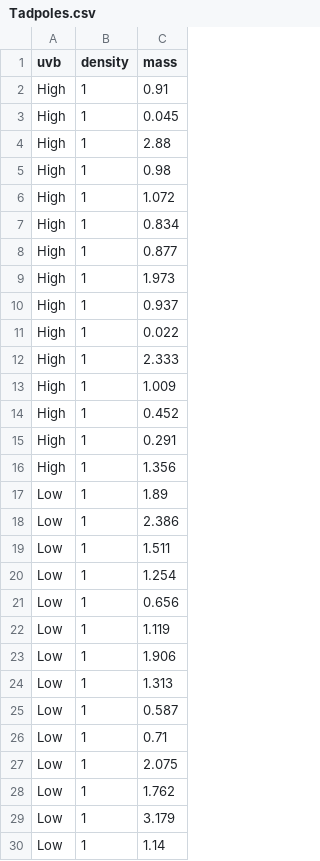
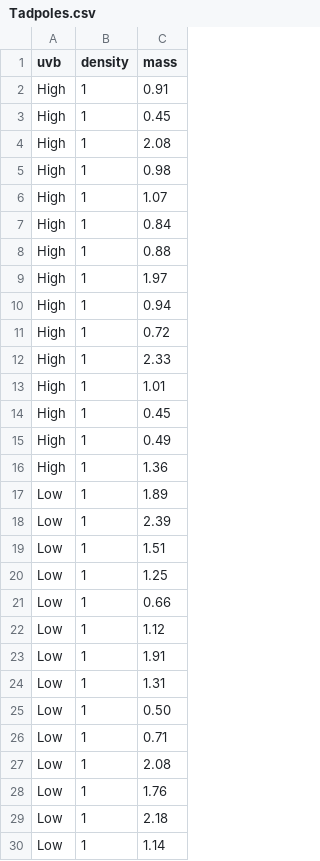
Before and after one commit to droglenc/NCMTH207, a CSV file: modules/readings/data/Tadpoles.csv, drawn as a sheet; only a part is shown; the diff covers the shown part only.

Commit message:
Updated Tadpoles file

```diff
--- a/modules/readings/data/Tadpoles.csv
+++ b/modules/readings/data/Tadpoles.csv
@@ -2,29 +2,29 @@ uvb,density,mass
 High,1,0.91
-High,1,0.045
-High,1,2.88
+High,1,0.45
+High,1,2.08
 High,1,0.98
-High,1,1.072
-High,1,0.834
-High,1,0.877
-High,1,1.973
-High,1,0.937
-High,1,0.022
-High,1,2.333
-High,1,1.009
-High,1,0.452
-High,1,0.291
-High,1,1.356
+High,1,1.07
+High,1,0.84
+High,1,0.88
+High,1,1.97
+High,1,0.94
+High,1,0.72
+High,1,2.33
+High,1,1.01
+High,1,0.45
+High,1,0.49
+High,1,1.36
 Low,1,1.89
-Low,1,2.386
-Low,1,1.511
-Low,1,1.254
-Low,1,0.656
-Low,1,1.119
-Low,1,1.906
-Low,1,1.313
-Low,1,0.587
+Low,1,2.39
+Low,1,1.51
+Low,1,1.25
+Low,1,0.66
+Low,1,1.12
+Low,1,1.91
+Low,1,1.31
+Low,1,0.50
 Low,1,0.71
-Low,1,2.075
-Low,1,1.762
-Low,1,3.179
+Low,1,2.08
+Low,1,1.76
+Low,1,2.18
 Low,1,1.14
```
Also changed, not shown: 58 edited cells elsewhere in this file, 1 other file.
